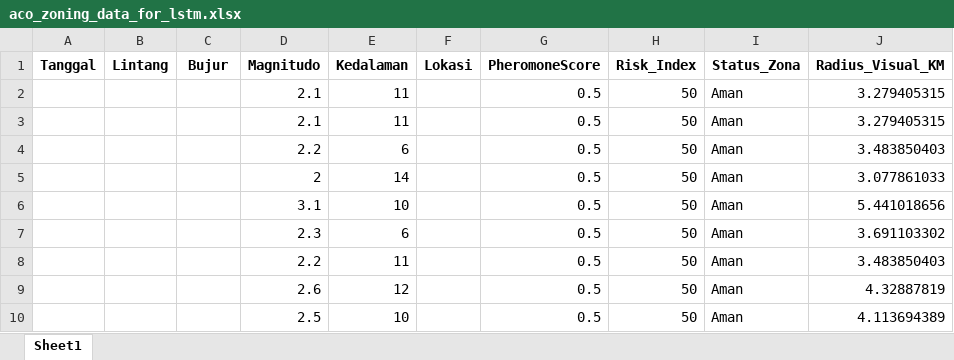
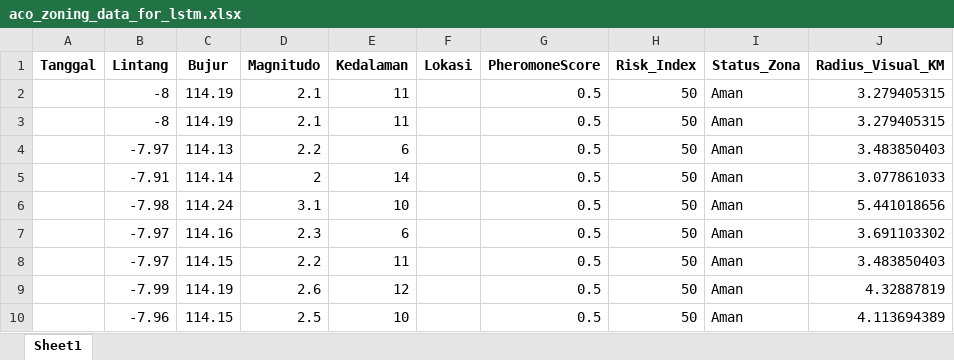
Before and after one commit to Felix-ryn/gempavulkanik, an Excel workbook: output/aco_results/aco_zoning_data_for_lstm.xlsx, sheet Sheet1, drawn as a sheet; values as stored, in another font and other column widths than the file's, no borders; the diff names each change by its address in the sheet, - before the commit and + after, or states it on an @@ line.

```diff
--- a/output/aco_results/aco_zoning_data_for_lstm.xlsx (sheet Sheet1)
+++ b/output/aco_results/aco_zoning_data_for_lstm.xlsx (sheet Sheet1)
-B2:B3 (Lintang): (empty)
+B2:B3 (Lintang): -8
-C2:C3 (Bujur): (empty)
+C2:C3 (Bujur): 114.19
-B4 (Lintang): (empty)
+B4 (Lintang): -7.97
-C4 (Bujur): (empty)
+C4 (Bujur): 114.13
-B5 (Lintang): (empty)
+B5 (Lintang): -7.91
-C5 (Bujur): (empty)
+C5 (Bujur): 114.14
-B6 (Lintang): (empty)
+B6 (Lintang): -7.98
-C6 (Bujur): (empty)
+C6 (Bujur): 114.24
-B7:B8 (Lintang): (empty)
+B7:B8 (Lintang): -7.97
-C7 (Bujur): (empty)
+C7 (Bujur): 114.16
-C8 (Bujur): (empty)
+C8 (Bujur): 114.15
-B9 (Lintang): (empty)
+B9 (Lintang): -7.99
-C9 (Bujur): (empty)
+C9 (Bujur): 114.19
-B10 (Lintang): (empty)
+B10 (Lintang): -7.96
-C10 (Bujur): (empty)
+C10 (Bujur): 114.15
```
Also changed, not shown: output/ga_results/ga_report.xlsx, 41 other files.
